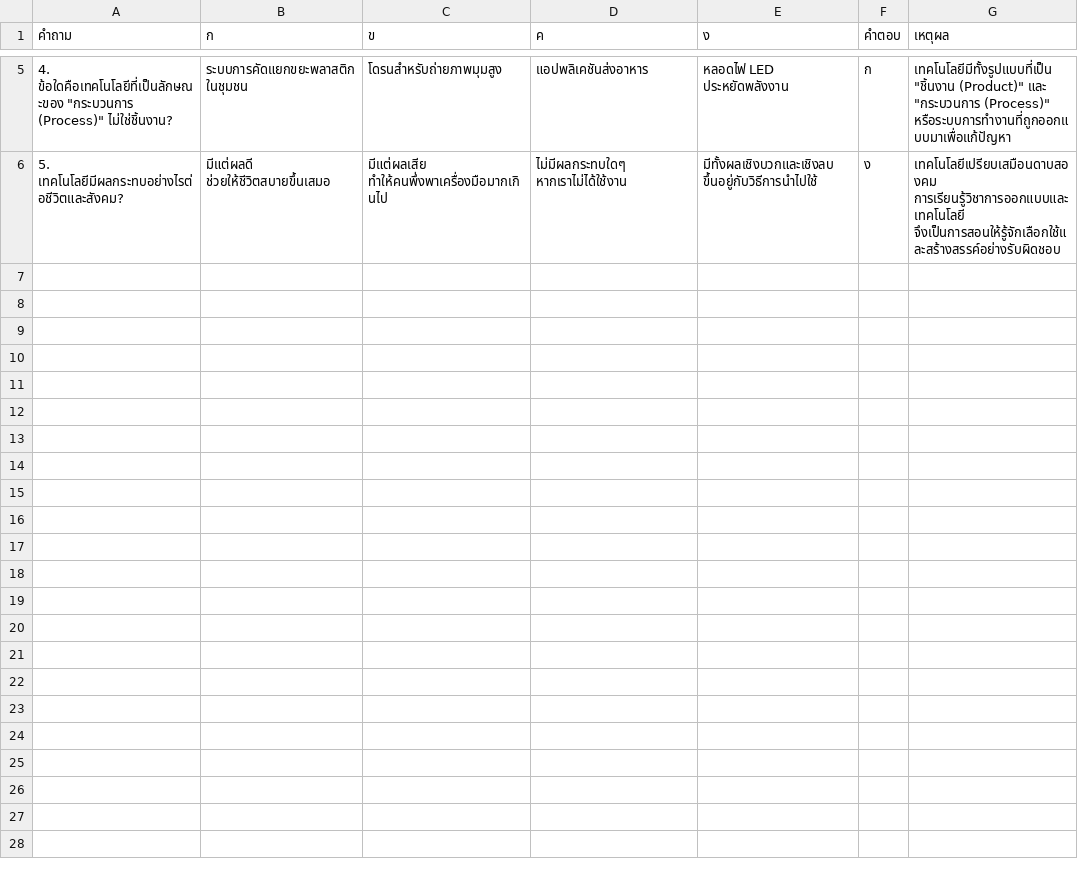
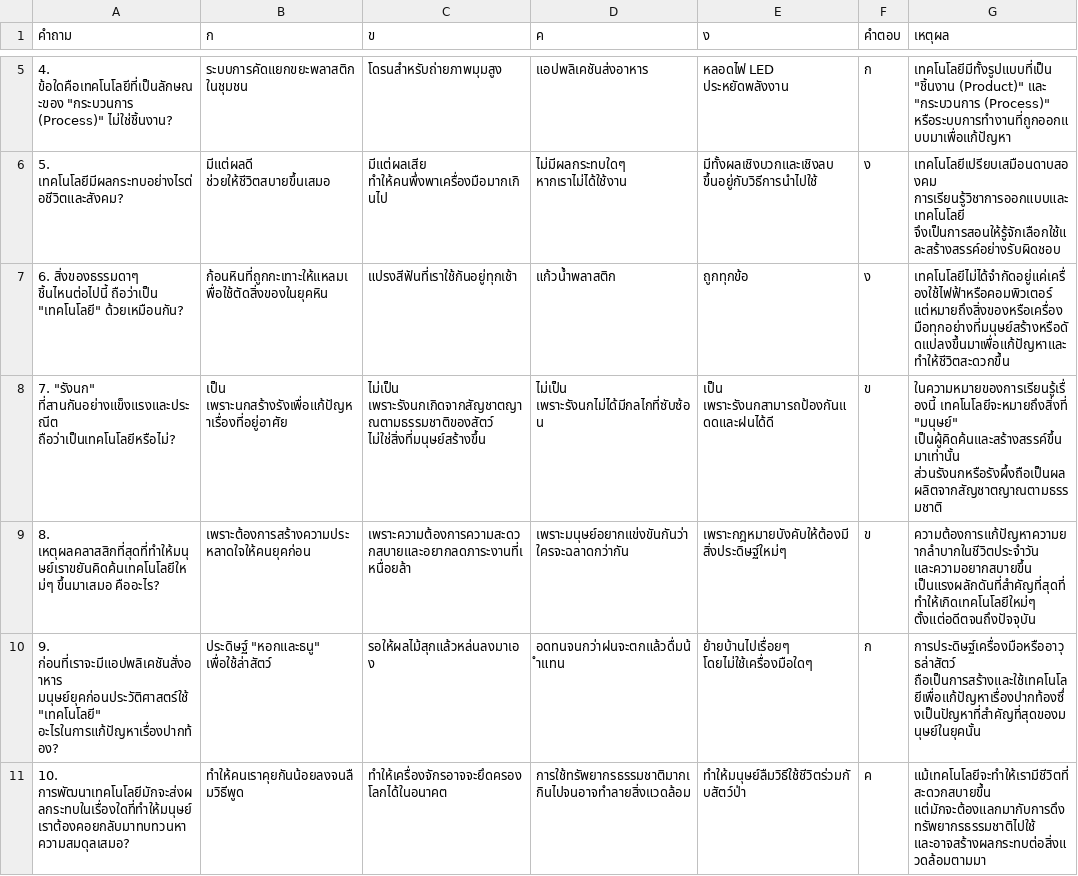
Before and after one commit to apisit-man/apisit-man.github.io, a CSV file: projects/kahoot-clone/technology_nature_quiz_th_headers_v2.csv, drawn as a sheet; only a part is shown, gaps mark what is left out.

Commit message:
feat(kahoot-clone): expand technology nature quiz to 10 questions

```diff
--- a/projects/kahoot-clone/technology_nature_quiz_th_headers_v2.csv
+++ b/projects/kahoot-clone/technology_nature_quiz_th_headers_v2.csv
@@ -6 +6,6 @@
 5. เทคโนโลยีมีผลกระทบอย่างไรต่อชีวิตและสังคม?,มีแต่ผลดี ช่วยให้ชีวิตสบายขึ้นเสมอ,มีแต่ผลเสีย ทำให้คนพึ่งพาเครื่องมือมากเกินไป,ไม่มีผลกระทบใดๆ หากเราไม่ได้ใช้งาน,มีทั้งผลเชิงบวกและเชิงลบ ขึ้นอยู่กับวิธีการนำไปใช้,ง,เทคโนโลยีเปรียบเสมือนดาบสองคม การเรียนรู้วิชาการออกแบบและเทคโนโลยี จึงเป็นการสอนให้รู้จักเลือกใช้และสร้างสรรค์อย่างรับผิดชอบ
+"6. สิ่งของธรรมดาๆ ชิ้นไหนต่อไปนี้ ถือว่าเป็น ""เทคโนโลยี"" ด้วยเหมือนกัน?",ก้อนหินที่ถูกกะเทาะให้แหลมเพื่อใช้ตัดสิ่งของในยุคหิน,แปรงสีฟันที่เราใช้กันอยู่ทุกเช้า,แก้วน้ำพลาสติก,ถูกทุกข้อ,ง,เทคโนโลยีไม่ได้จำกัดอยู่แค่เครื่องใช้ไฟฟ้าหรือคอมพิวเตอร์ แต่หมายถึงสิ่งของหรือเครื่องมือทุกอย่างที่มนุษย์สร้างหรือดัดแปลงขึ้นมาเพื่อแก้ปัญหาและทำให้ชีวิตสะดวกขึ้น
+"7. ""รังนก"" ที่สานกันอย่างแข็งแรงและประณีต ถือว่าเป็นเทคโนโลยีหรือไม่?",เป็น เพราะนกสร้างรังเพื่อแก้ปัญหาเรื่องที่อยู่อาศัย,ไม่เป็น เพราะรังนกเกิดจากสัญชาตญาณตามธรรมชาติของสัตว์ ไม่ใช่สิ่งที่มนุษย์สร้างขึ้น,ไม่เป็น เพราะรังนกไม่ได้มีกลไกที่ซับซ้อน,เป็น เพราะรังนกสามารถป้องกันแดดและฝนได้ดี,ข,"ในความหมายของการเรียนรู้เรื่องนี้ เทคโนโลยีจะหมายถึงสิ่งที่ ""มนุษย์"" เป็นผู้คิดค้นและสร้างสรรค์ขึ้นมาเท่านั้น ส่วนรังนกหรือรังผึ้งถือเป็นผลผลิตจากสัญชาตญาณตามธรรมชาติ"
+8. เหตุผลคลาสสิกที่สุดที่ทำให้มนุษย์เราขยันคิดค้นเทคโนโลยีใหม่ๆ ขึ้นมาเสมอ คืออะไร?,เพราะต้องการสร้างความประหลาดใจให้คนยุคก่อน,เพราะความต้องการความสะดวกสบายและอยากลดภาระงานที่เหนื่อยล้า,เพราะมนุษย์อยากแข่งขันกันว่าใครจะฉลาดกว่ากัน,เพราะกฎหมายบังคับให้ต้องมีสิ่งประดิษฐ์ใหม่ๆ,ข,ความต้องการแก้ปัญหาความยากลำบากในชีวิตประจำวัน และความอยากสบายขึ้น เป็นแรงผลักดันที่สำคัญที่สุดที่ทำให้เกิดเทคโนโลยีใหม่ๆ ตั้งแต่อดีตจนถึงปัจจุบัน
+"9. ก่อนที่เราจะมีแอปพลิเคชันสั่งอาหาร มนุษย์ยุคก่อนประวัติศาสตร์ใช้ ""เทคโนโลยี"" อะไรในการแก้ปัญหาเรื่องปากท้อง?","ประดิษฐ์ ""หอกและธนู"" เพื่อใช้ล่าสัตว์",รอให้ผลไม้สุกแล้วหล่นลงมาเอง,อดทนจนกว่าฝนจะตกแล้วดื่มน้ำแทน,ย้ายบ้านไปเรื่อยๆ โดยไม่ใช้เครื่องมือใดๆ,ก,การประดิษฐ์เครื่องมือหรืออาวุธล่าสัตว์ ถือเป็นการสร้างและใช้เทคโนโลยีเพื่อแก้ปัญหาเรื่องปากท้องซึ่งเป็นปัญหาที่สำคัญที่สุดของมนุษย์ในยุคนั้น
+10. การพัฒนาเทคโนโลยีมักจะส่งผลกระทบในเรื่องใดที่ทำให้มนุษย์เราต้องคอยกลับมาทบทวนหาความสมดุลเสมอ?,ทำให้คนเราคุยกันน้อยลงจนลืมวิธีพูด,ทำให้เครื่องจักรอาจจะยึดครองโลกได้ในอนาคต,การใช้ทรัพยากรธรรมชาติมากเกินไปจนอาจทำลายสิ่งแวดล้อม,ทำให้มนุษย์ลืมวิธีใช้ชีวิตร่วมกับสัตว์ป่า,ค,แม้เทคโนโลยีจะทำให้เรามีชีวิตที่สะดวกสบายขึ้น แต่มักจะต้องแลกมากับการดึงทรัพยากรธรรมชาติไปใช้ และอาจสร้างผลกระทบต่อสิ่งแวดล้อมตามมา
```
Also changed, not shown: 2 other files.
